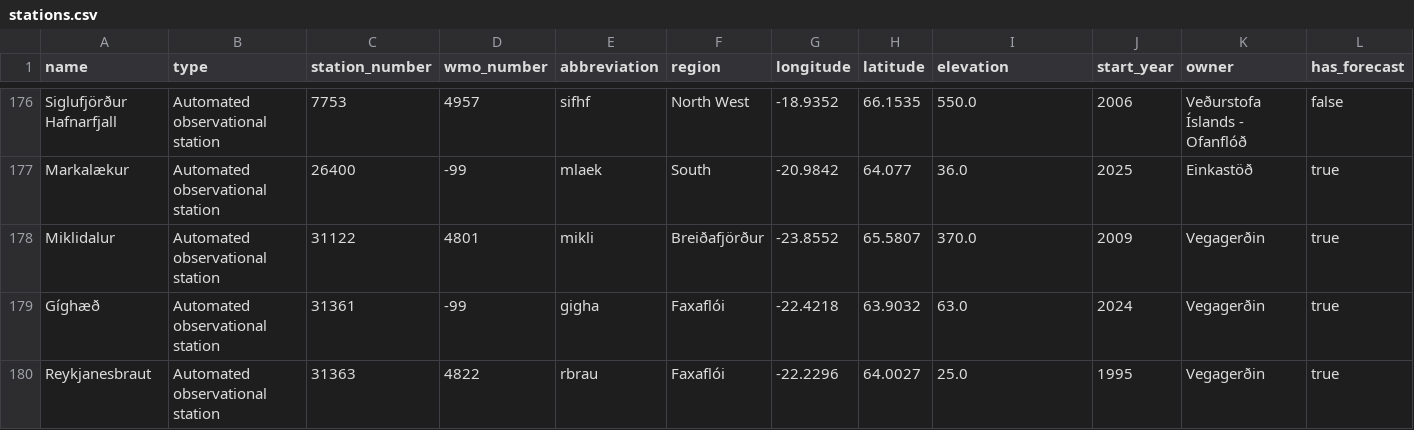
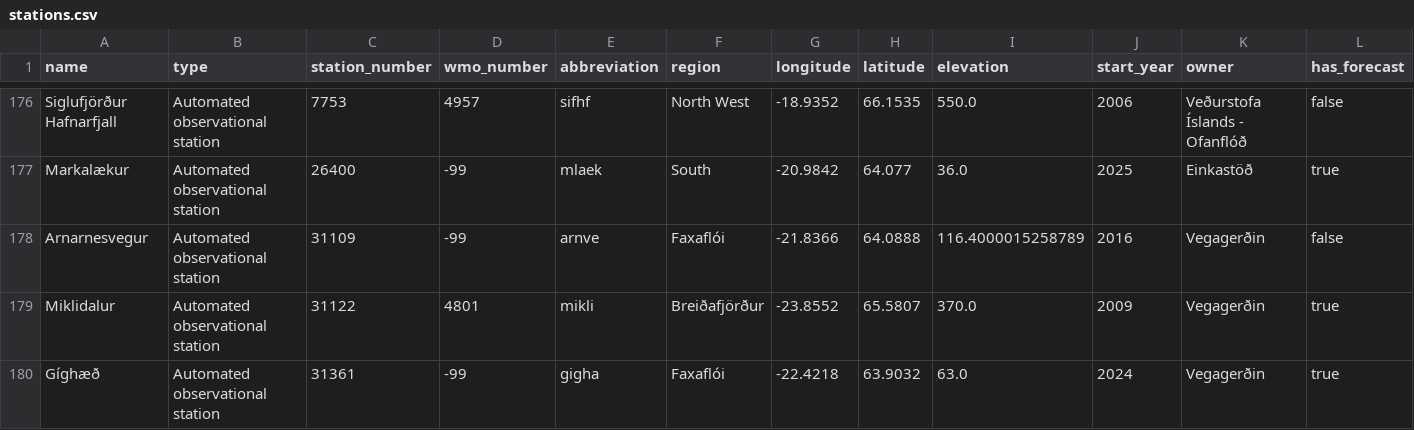
Before and after one commit to flother/weather_stations_iceland, a CSV file: stations.csv, drawn as a sheet; only a part is shown, gaps mark what is left out; the shorter side is filled out with more unchanged rows; the diff names each change by its address in the sheet, - before the commit and + after, or states it on an @@ line.

Commit message:
Update weather stations data
1 station added

  name: Arnarnesvegur
  type: Automated observational station
  station_number: 31109
  wmo_number: -99
  abbreviation: arnve
  region: Faxaflói
  longitude: -21.8366
  latitude: 64.0888
  elevation: 116.4000015258789
  start_year: 2016
  owner: Vegagerðin
  has_forecast: false

```diff
--- a/stations.csv
+++ b/stations.csv
+row 178: Arnarnesvegur | Automated observational station | 31109 | -99 | arnve | Faxaflói | -21.8366 | 64.0888 | 116.4000015258789 | 2016 | Vegagerðin | false
```
Also changed, not shown: 1 other file.
